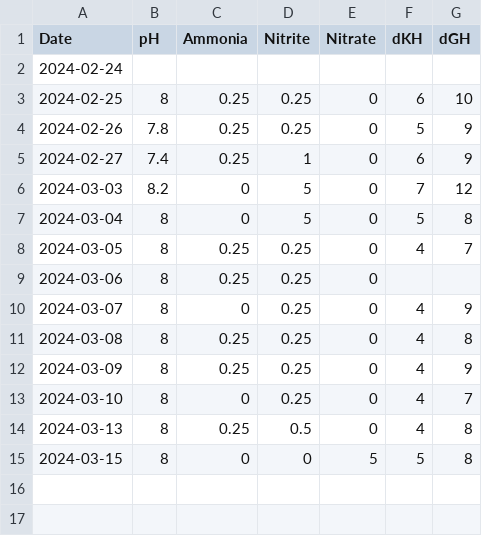
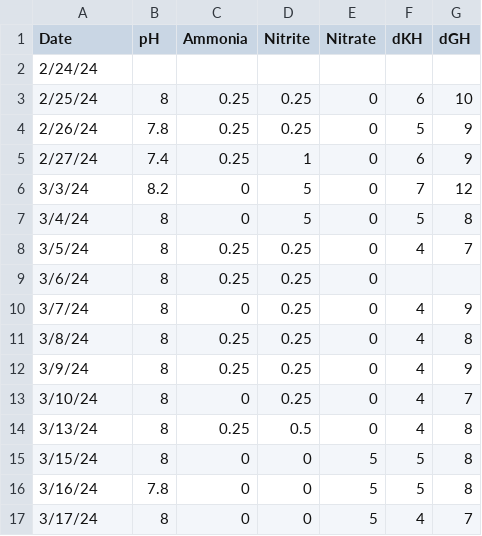
Before and after one commit to ConnorB/Aquarium, a CSV file: Data/API_FreshwaterTestKit.csv, drawn as a sheet.

Commit message:
ysi log data

```diff
--- a/Data/API_FreshwaterTestKit.csv
+++ b/Data/API_FreshwaterTestKit.csv
@@ -1,15 +1,17 @@
 Date,pH,Ammonia,Nitrite,Nitrate,dKH,dGH
-2024-02-24,,,,,,
-2024-02-25,8,0.25,0.25,0,6,10
-2024-02-26,7.8,0.25,0.25,0,5,9
-2024-02-27,7.4,0.25,1,0,6,9
-2024-03-03,8.2,0,5,0,7,12
-2024-03-04,8,0,5,0,5,8
-2024-03-05,8,0.25,0.25,0,4,7
-2024-03-06,8,0.25,0.25,0,,
-2024-03-07,8,0,0.25,0,4,9
-2024-03-08,8,0.25,0.25,0,4,8
-2024-03-09,8,0.25,0.25,0,4,9
-2024-03-10,8,0,0.25,0,4,7
-2024-03-13,8,0.25,0.5,0,4,8
-2024-03-15,8,0,0,5,5,8
+2/24/24,,,,,,
+2/25/24,8,0.25,0.25,0,6,10
+2/26/24,7.8,0.25,0.25,0,5,9
+2/27/24,7.4,0.25,1,0,6,9
+3/3/24,8.2,0,5,0,7,12
+3/4/24,8,0,5,0,5,8
+3/5/24,8,0.25,0.25,0,4,7
+3/6/24,8,0.25,0.25,0,,
+3/7/24,8,0,0.25,0,4,9
+3/8/24,8,0.25,0.25,0,4,8
+3/9/24,8,0.25,0.25,0,4,9
+3/10/24,8,0,0.25,0,4,7
+3/13/24,8,0.25,0.5,0,4,8
+3/15/24,8,0,0,5,5,8
+3/16/24,7.8,0,0,5,5,8
+3/17/24,8,0,0,5,4,7
```
Also changed, not shown: 5 other files.
